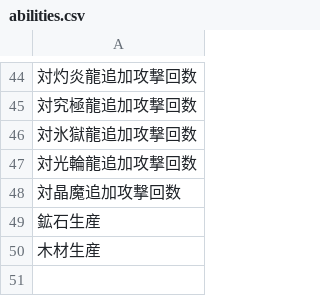
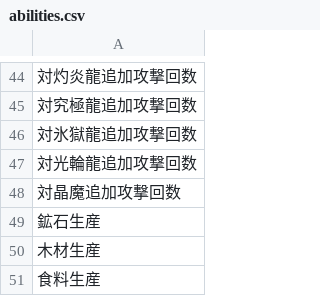
Before and after one commit to kaekasui/cryuni_sim, a CSV file: db/seeds/abilities.csv, drawn as a sheet; only a part is shown, gaps mark what is left out.

Commit message:
Add a ability

```diff
--- a/db/seeds/abilities.csv
+++ b/db/seeds/abilities.csv
@@ -50 +50,2 @@
 木材生産
+食料生産
```
